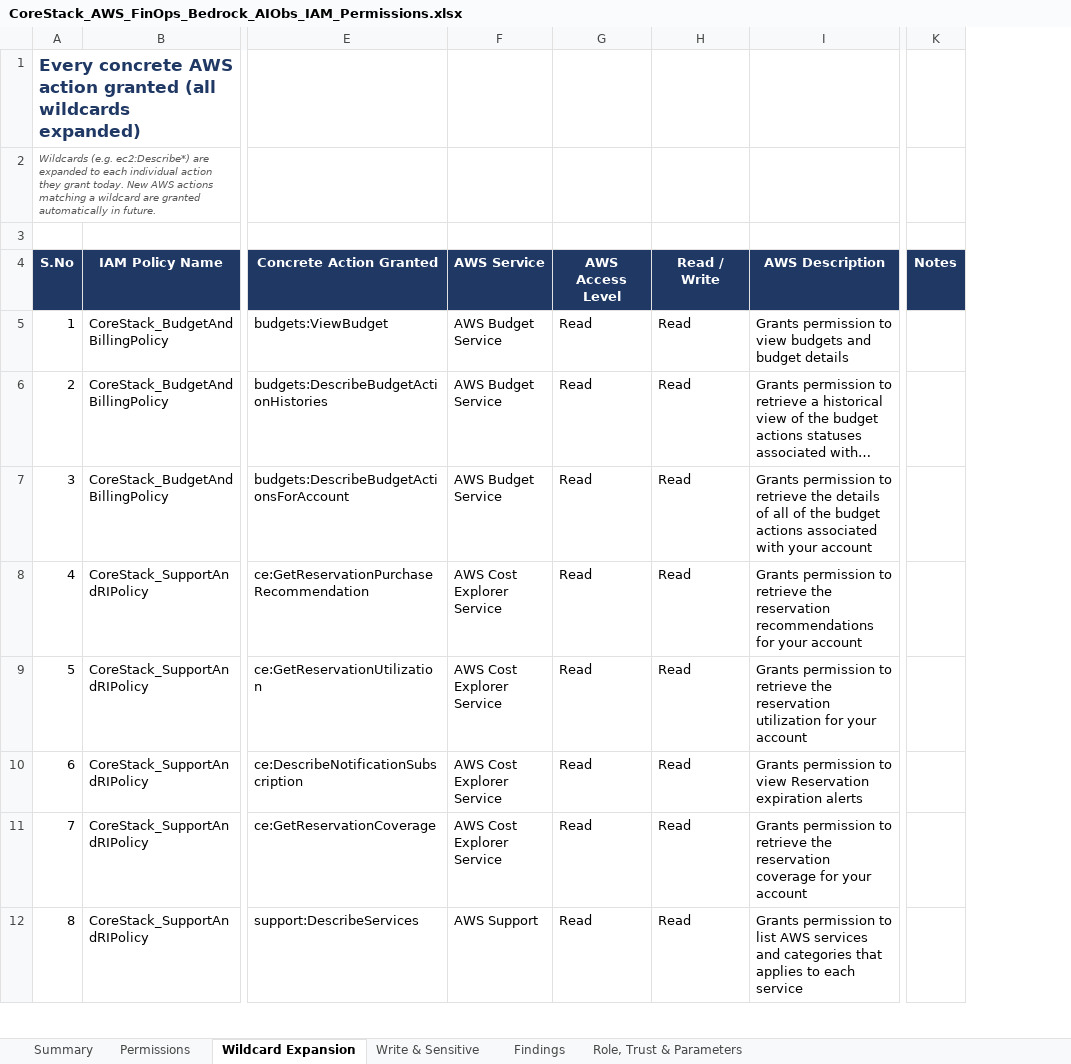
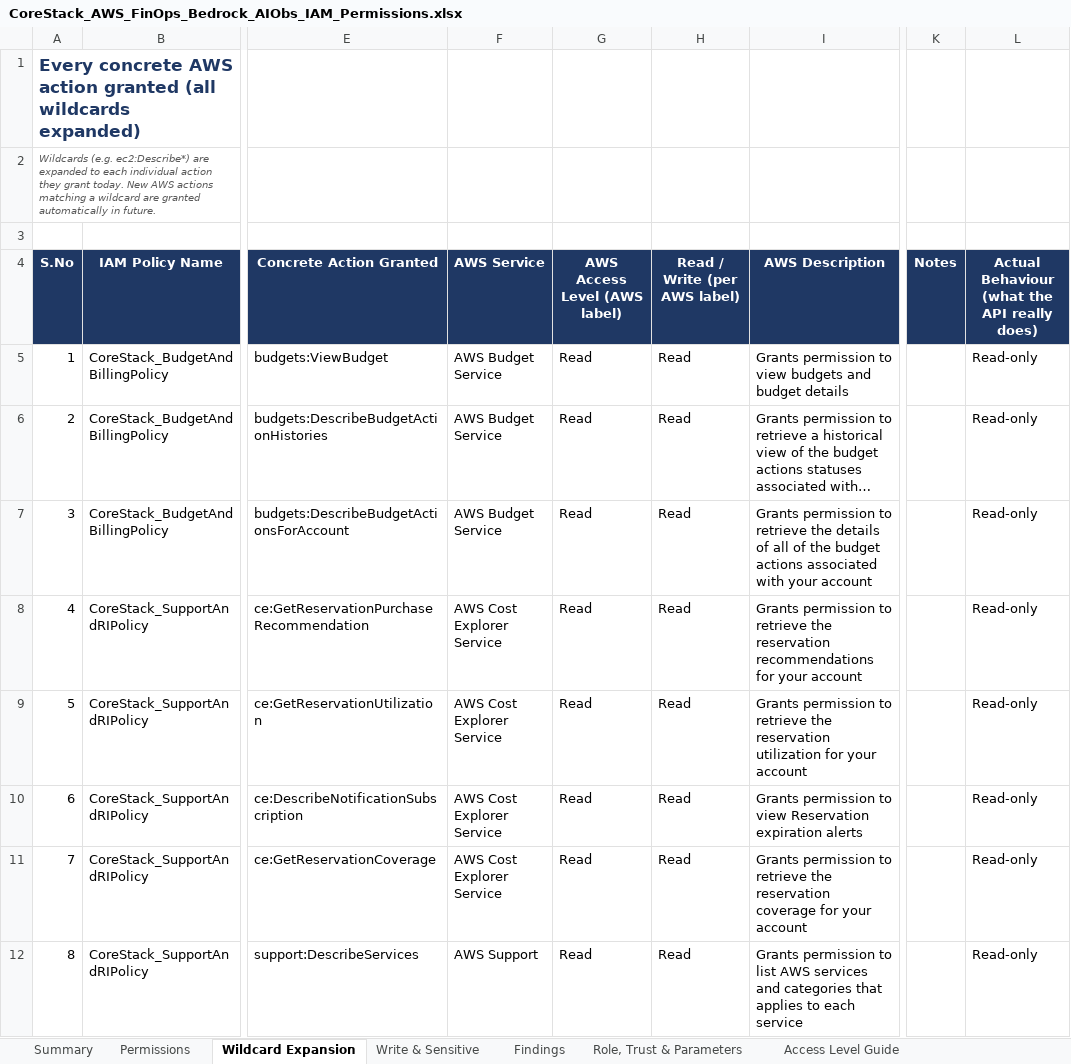
Before and after one commit to gnanadesigan96/GD, an Excel workbook: CoreStack_AWS_FinOps_Bedrock_AIObs_IAM_Permissions.xlsx, sheet Wildcard Expansion, drawn as a sheet; only a part is shown, gaps mark what is left out; long unchanged cells end in …; values as stored, in another font and other column widths than the file's, no borders; conditional formats not drawn; the diff names each change by its address in the sheet, - before the commit and + after, or states it on an @@ line.

```diff
--- a/CoreStack_AWS_FinOps_Bedrock_AIObs_IAM_Permissions.xlsx (sheet Wildcard Expansion)
+++ b/CoreStack_AWS_FinOps_Bedrock_AIObs_IAM_Permissions.xlsx (sheet Wildcard Expansion)
+sheet tab: Access Level Guide
+column L, rows 4-12: Actual Behaviour (what the API really does) | Read-only | Read-only | Read-only | Read-only | Read-only | Read-only | Read-only | Read-only
-G4: AWS Access Level
+G4: AWS Access Level (AWS label)
-H4: Read / Write
+H4: Read / Write (per AWS label)
```
Also changed, not shown: sheet Write & Sensitive, sheet Summary.
